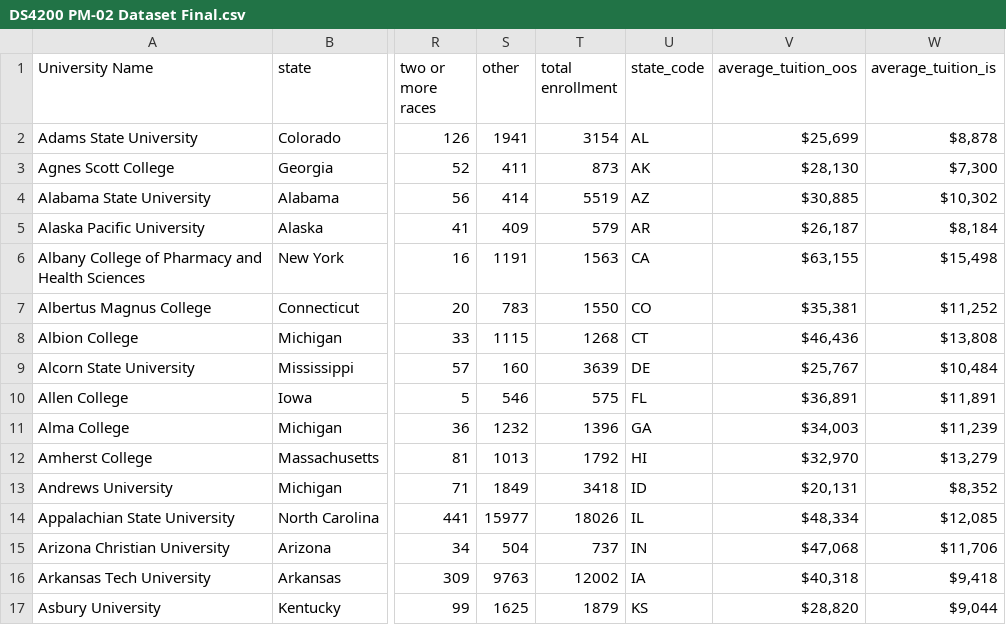
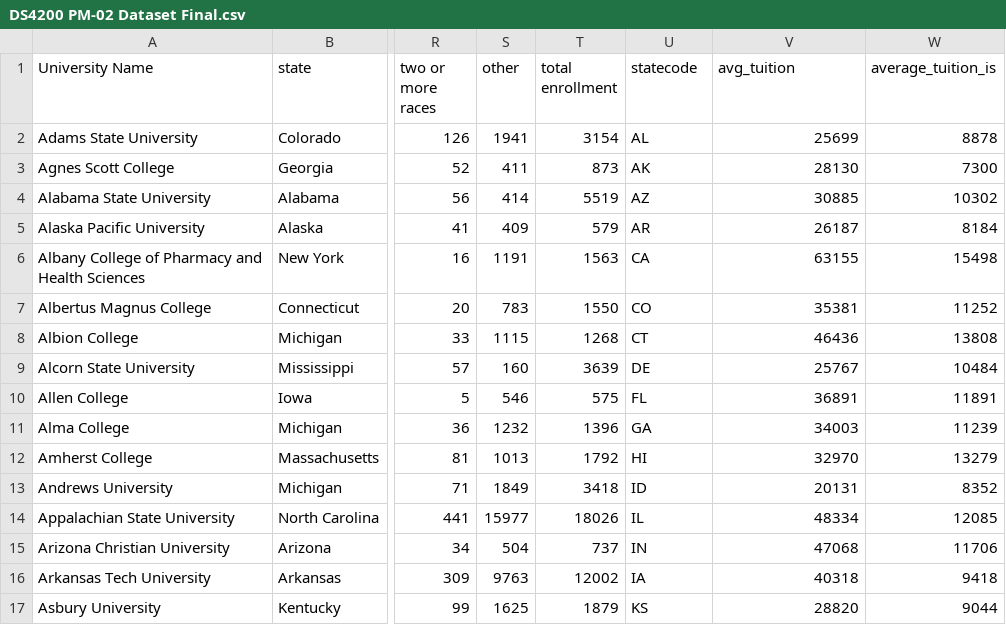
Before and after one commit to DS4200-S23-Class/project-pratheek-joao-maggie-pm-03, a CSV file: data/DS4200 PM-02 Dataset Final.csv, drawn as a sheet; only a part is shown, gaps mark what is left out; the diff covers the shown part only; the diff names each change by its address in the sheet, - before the commit and + after, or states it on an @@ line.

```diff
--- a/data/DS4200 PM-02 Dataset Final.csv
+++ b/data/DS4200 PM-02 Dataset Final.csv
-U1: state_code
+U1: statecode
-V1: average_tuition_oos
+V1: avg_tuition
-V2 (avg_tuition): $25,699
+V2 (avg_tuition): 25699
-W2 (average_tuition_is): $8,878
+W2 (average_tuition_is): 8878
-V3 (avg_tuition): $28,130
+V3 (avg_tuition): 28130
-W3 (average_tuition_is): $7,300
+W3 (average_tuition_is): 7300
-V4 (avg_tuition): $30,885
+V4 (avg_tuition): 30885
-W4 (average_tuition_is): $10,302
+W4 (average_tuition_is): 10302
-V5 (avg_tuition): $26,187
+V5 (avg_tuition): 26187
-W5 (average_tuition_is): $8,184
+W5 (average_tuition_is): 8184
-V6 (avg_tuition): $63,155
+V6 (avg_tuition): 63155
-W6 (average_tuition_is): $15,498
+W6 (average_tuition_is): 15498
-V7 (avg_tuition): $35,381
+V7 (avg_tuition): 35381
-W7 (average_tuition_is): $11,252
+W7 (average_tuition_is): 11252
-V8 (avg_tuition): $46,436
+V8 (avg_tuition): 46436
-W8 (average_tuition_is): $13,808
+W8 (average_tuition_is): 13808
-V9 (avg_tuition): $25,767
+V9 (avg_tuition): 25767
-W9 (average_tuition_is): $10,484
+W9 (average_tuition_is): 10484
-V10 (avg_tuition): $36,891
+V10 (avg_tuition): 36891
-W10 (average_tuition_is): $11,891
+W10 (average_tuition_is): 11891
-V11 (avg_tuition): $34,003
+V11 (avg_tuition): 34003
-W11 (average_tuition_is): $11,239
+W11 (average_tuition_is): 11239
-V12 (avg_tuition): $32,970
+V12 (avg_tuition): 32970
-W12 (average_tuition_is): $13,279
+W12 (average_tuition_is): 13279
-V13 (avg_tuition): $20,131
+V13 (avg_tuition): 20131
-W13 (average_tuition_is): $8,352
+W13 (average_tuition_is): 8352
-V14 (avg_tuition): $48,334
+V14 (avg_tuition): 48334
-W14 (average_tuition_is): $12,085
+W14 (average_tuition_is): 12085
-V15 (avg_tuition): $47,068
+V15 (avg_tuition): 47068
-W15 (average_tuition_is): $11,706
+W15 (average_tuition_is): 11706
-V16 (avg_tuition): $40,318
+V16 (avg_tuition): 40318
-W16 (average_tuition_is): $9,418
+W16 (average_tuition_is): 9418
-V17 (avg_tuition): $28,820
+V17 (avg_tuition): 28820
-W17 (average_tuition_is): $9,044
+W17 (average_tuition_is): 9044
```
Also changed, not shown: 68 edited cells elsewhere in this file, 4 other files.
